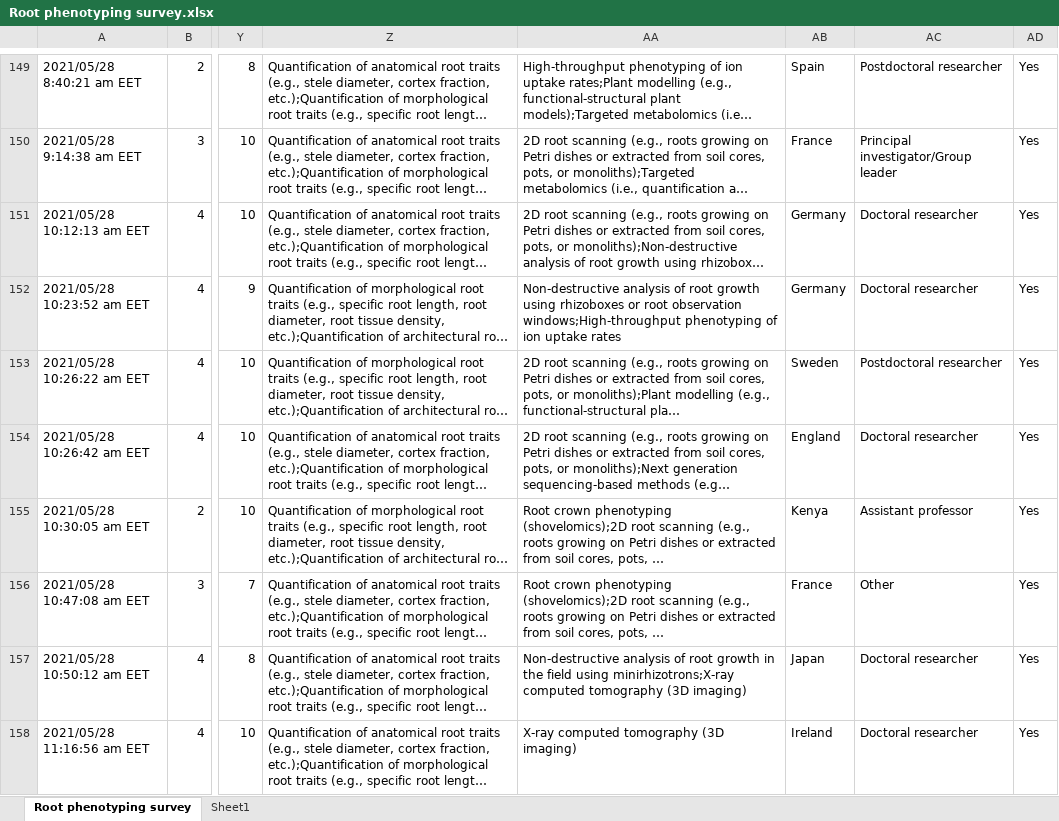
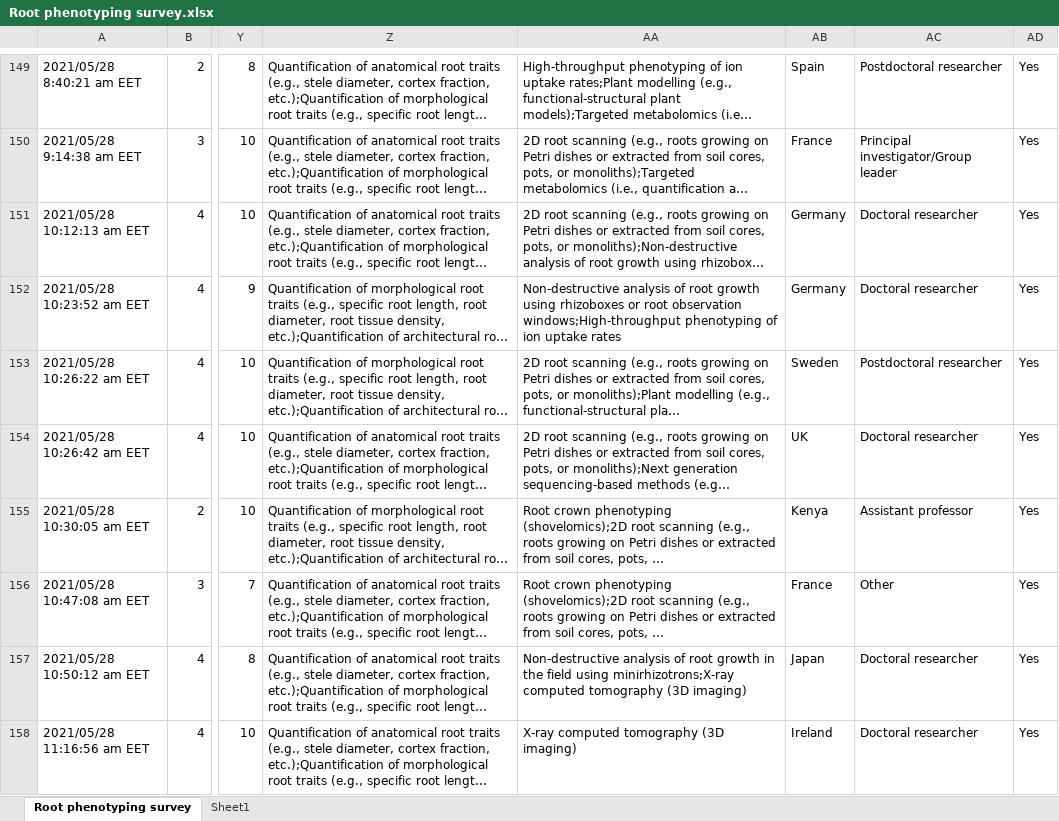
Before and after one commit to BenjaminDelory/ISRR_meeting_report_data, an Excel workbook: Root phenotyping survey.xlsx, sheet Root phenotyping survey, drawn as a sheet; only a part is shown, gaps mark what is left out; long unchanged cells end in …; values as stored, in another font and other column widths than the file's, no borders; the diff names each change by its address in the sheet, - before the commit and + after, or states it on an @@ line.

```diff
--- a/Root phenotyping survey.xlsx (sheet Root phenotyping survey)
+++ b/Root phenotyping survey.xlsx (sheet Root phenotyping survey)
-AB154: England
+AB154: UK
```
Also changed, not shown: 2 other files.
